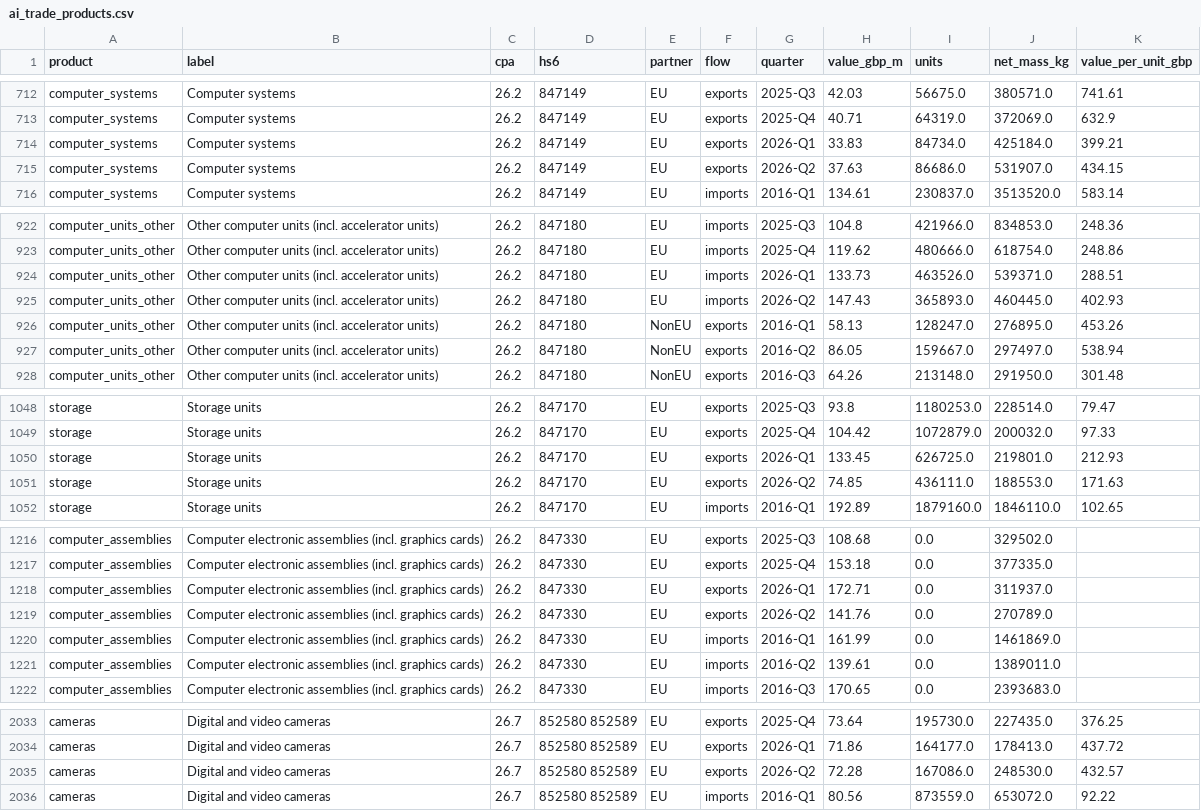
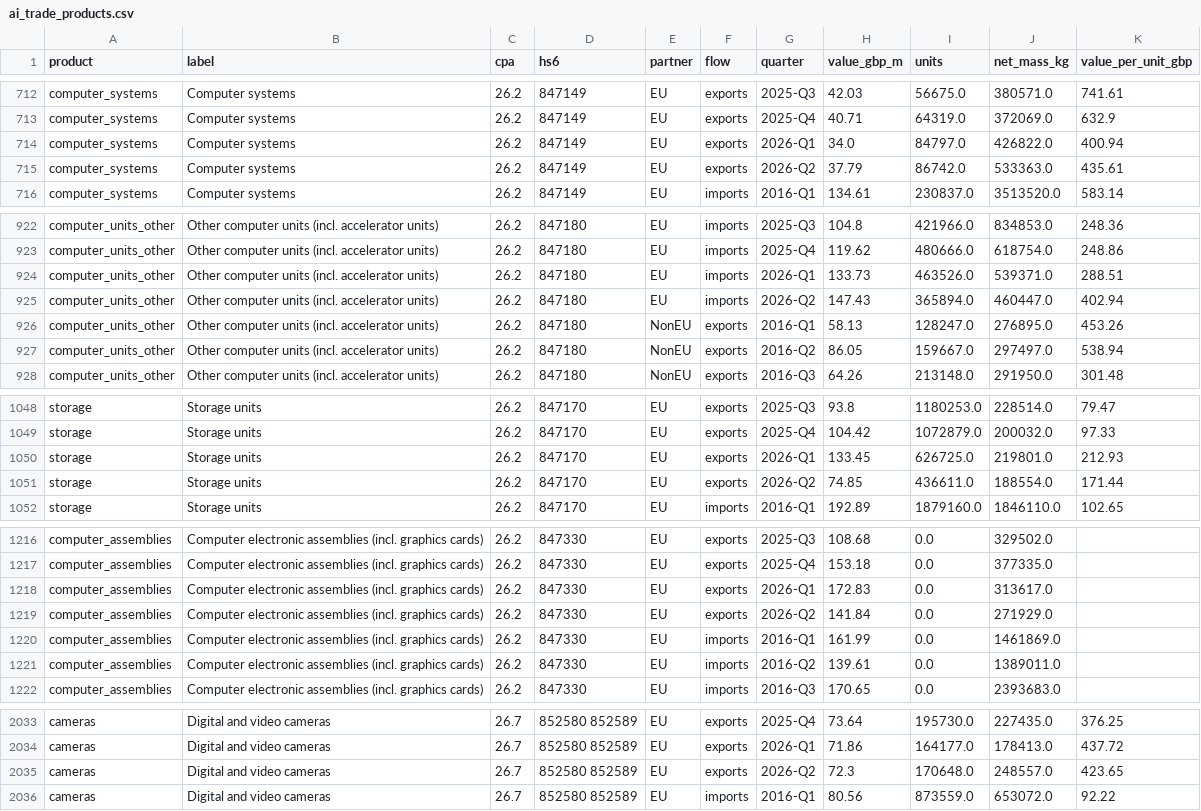
Before and after one commit to Emily-coding/ukmacro, a CSV file: data/trade/ai/ai_trade_products.csv, drawn as a sheet; only a part is shown, gaps mark what is left out; the diff covers the shown part only.

```diff
--- a/data/trade/ai/ai_trade_products.csv
+++ b/data/trade/ai/ai_trade_products.csv
@@ -713,4 +713,4 @@ computer_systems,Computer systems,26.2,847149,EU,exports,2025-Q3,42.03,56675.0,3
 computer_systems,Computer systems,26.2,847149,EU,exports,2025-Q4,40.71,64319.0,372069.0,632.9
-computer_systems,Computer systems,26.2,847149,EU,exports,2026-Q1,33.83,84734.0,425184.0,399.21
-computer_systems,Computer systems,26.2,847149,EU,exports,2026-Q2,37.63,86686.0,531907.0,434.15
+computer_systems,Computer systems,26.2,847149,EU,exports,2026-Q1,34.0,84797.0,426822.0,400.94
+computer_systems,Computer systems,26.2,847149,EU,exports,2026-Q2,37.79,86742.0,533363.0,435.61
 computer_systems,Computer systems,26.2,847149,EU,imports,2016-Q1,134.61,230837.0,3513520.0,583.14
@@ -924,3 +924,3 @@ computer_units_other,Other computer units (incl. accelerator units),26.2,847180,
 computer_units_other,Other computer units (incl. accelerator units),26.2,847180,EU,imports,2026-Q1,133.73,463526.0,539371.0,288.51
-computer_units_other,Other computer units (incl. accelerator units),26.2,847180,EU,imports,2026-Q2,147.43,365893.0,460445.0,402.93
+computer_units_other,Other computer units (incl. accelerator units),26.2,847180,EU,imports,2026-Q2,147.43,365894.0,460447.0,402.94
 computer_units_other,Other computer units (incl. accelerator units),26.2,847180,NonEU,exports,2016-Q1,58.13,128247.0,276895.0,453.26
@@ -1050,3 +1050,3 @@ storage,Storage units,26.2,847170,EU,exports,2025-Q4,104.42,1072879.0,200032.0,9
 storage,Storage units,26.2,847170,EU,exports,2026-Q1,133.45,626725.0,219801.0,212.93
-storage,Storage units,26.2,847170,EU,exports,2026-Q2,74.85,436111.0,188553.0,171.63
+storage,Storage units,26.2,847170,EU,exports,2026-Q2,74.85,436611.0,188554.0,171.44
 storage,Storage units,26.2,847170,EU,imports,2016-Q1,192.89,1879160.0,1846110.0,102.65
@@ -1217,4 +1217,4 @@ computer_assemblies,Computer electronic assemblies (incl. graphics cards),26.2,8
 computer_assemblies,Computer electronic assemblies (incl. graphics cards),26.2,847330,EU,exports,2025-Q4,153.18,0.0,377335.0,
-computer_assemblies,Computer electronic assemblies (incl. graphics cards),26.2,847330,EU,exports,2026-Q1,172.71,0.0,311937.0,
-computer_assemblies,Computer electronic assemblies (incl. graphics cards),26.2,847330,EU,exports,2026-Q2,141.76,0.0,270789.0,
+computer_assemblies,Computer electronic assemblies (incl. graphics cards),26.2,847330,EU,exports,2026-Q1,172.83,0.0,313617.0,
+computer_assemblies,Computer electronic assemblies (incl. graphics cards),26.2,847330,EU,exports,2026-Q2,141.84,0.0,271929.0,
 computer_assemblies,Computer electronic assemblies (incl. graphics cards),26.2,847330,EU,imports,2016-Q1,161.99,0.0,1461869.0,
@@ -2034,3 +2034,3 @@ cameras,Digital and video cameras,26.7,852580 852589,EU,exports,2025-Q4,73.64,19
 cameras,Digital and video cameras,26.7,852580 852589,EU,exports,2026-Q1,71.86,164177.0,178413.0,437.72
-cameras,Digital and video cameras,26.7,852580 852589,EU,exports,2026-Q2,72.28,167086.0,248530.0,432.57
+cameras,Digital and video cameras,26.7,852580 852589,EU,exports,2026-Q2,72.3,170648.0,248557.0,423.65
 cameras,Digital and video cameras,26.7,852580 852589,EU,imports,2016-Q1,80.56,873559.0,653072.0,92.22
```
Also changed, not shown: 5 edited cells elsewhere in this file, data/trade/ai/ai_hardware_prices.csv, data/trade/ai/ai_stack.csv, 41 other files.
